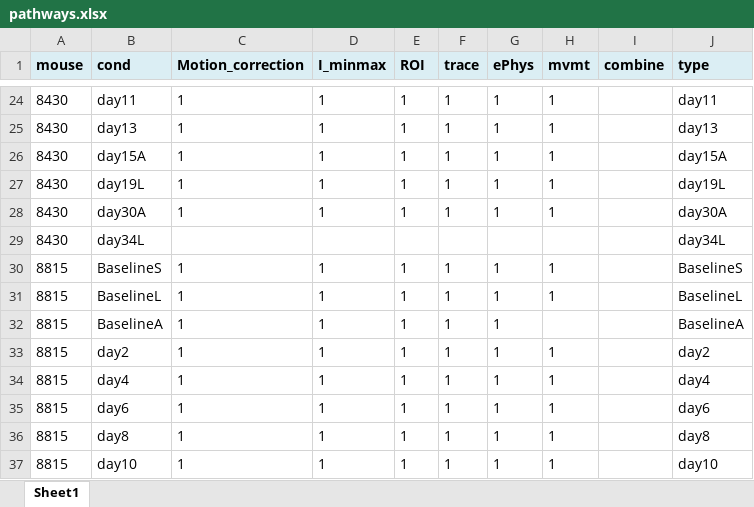
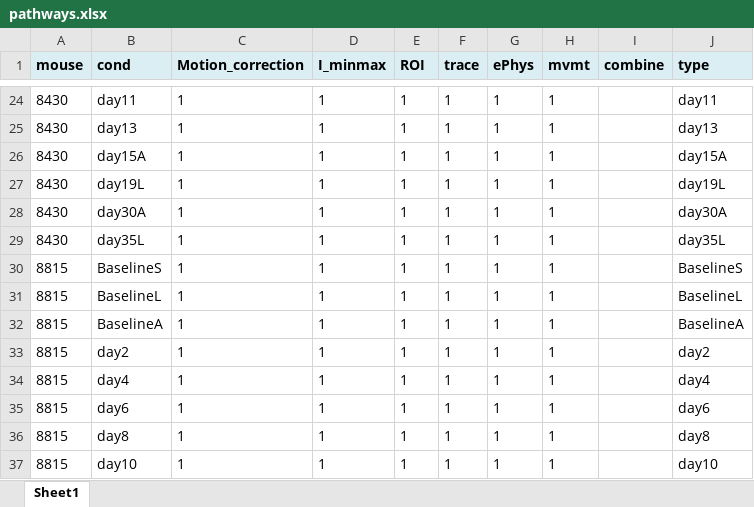
Before and after one commit to dz256/PreProcessing, an Excel workbook: new_data/pathways.xlsx, sheet Sheet1, drawn as a sheet; only a part is shown, gaps mark what is left out; values as stored, in another font and other column widths than the file's, no borders; removed rows and columns are numbered as before the commit, all else as after; the diff covers the shown part only; the diff names each change by its address in the sheet, - before the commit and + after, or states it on an @@ line.

```diff
--- a/new_data/pathways.xlsx (sheet Sheet1)
+++ b/new_data/pathways.xlsx (sheet Sheet1)
-row 29: 8430 | day34L |  |  |  |  |  |  |  | day34L
+row 29: 8430 | day35L | 1 | 1 | 1 | 1 | 1 | 1 |  | day35L
-H32 (mvmt): (empty)
+H32 (mvmt): 1
```
Also changed, not shown: 2 added rows, 2 removed rows and 139 edited cells elsewhere in this sheet, 3 other files.
